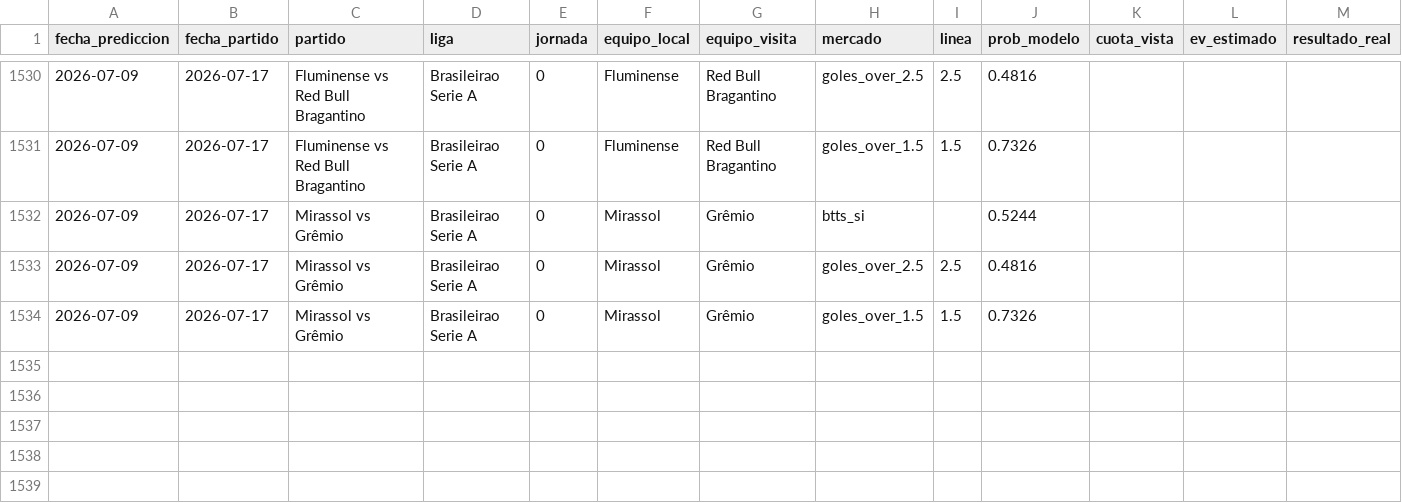
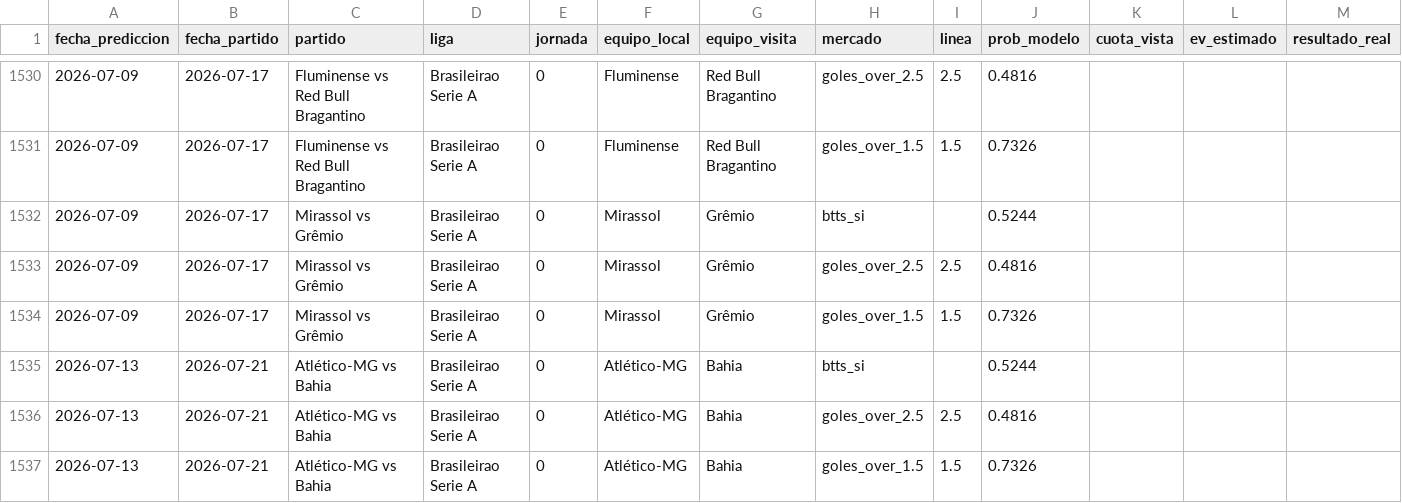
Before and after one commit to MauCarVaz1995/LigaMX, a CSV file: data/processed/betting_log.csv, drawn as a sheet; only a part is shown, gaps mark what is left out; rows hold the shown columns only; the diff names each change by its address in the sheet, - before the commit and + after, or states it on an @@ line.

```diff
--- a/data/processed/betting_log.csv
+++ b/data/processed/betting_log.csv
+row 1535: 2026-07-13 | 2026-07-21 | Atlético-MG vs Bahia | Brasileirao Serie A | 0 | Atlético-MG | Bahia | btts_si |  | 0.5244
+row 1536: 2026-07-13 | 2026-07-21 | Atlético-MG vs Bahia | Brasileirao Serie A | 0 | Atlético-MG | Bahia | goles_over_2.5 | 2.5 | 0.4816
+row 1537: 2026-07-13 | 2026-07-21 | Atlético-MG vs Bahia | Brasileirao Serie A | 0 | Atlético-MG | Bahia | goles_over_1.5 | 1.5 | 0.7326
```
Also changed, not shown: data/processed/predicciones_log.csv, 10 other files.
